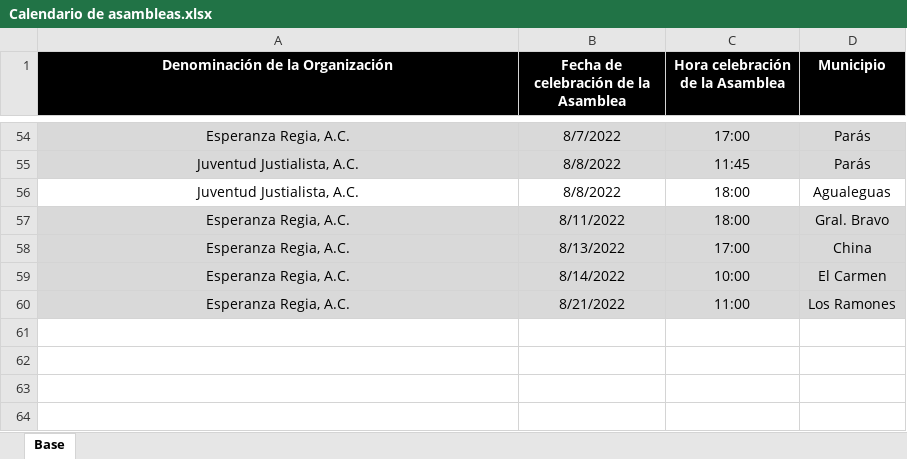
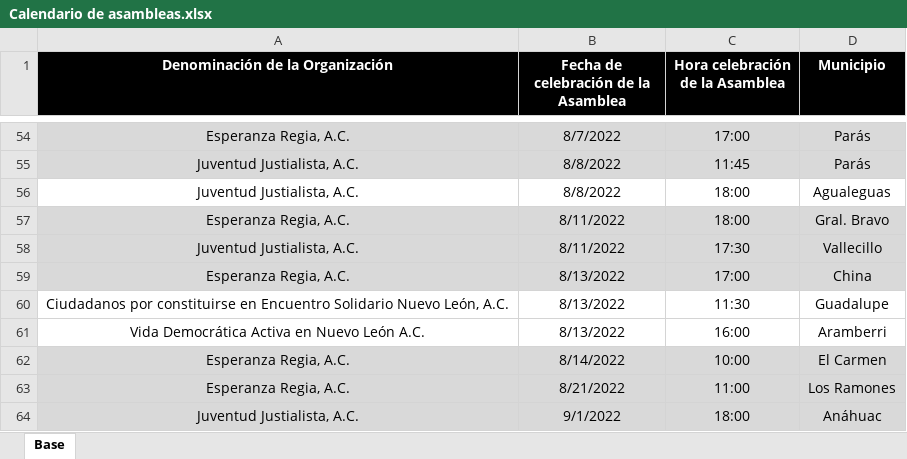
Before and after one commit to RitoCruz12/CalendarioDeAsambleas, an Excel workbook: Calendario de asambleas.xlsx, sheet Base, drawn as a sheet; only a part is shown, gaps mark what is left out; values as stored, in another font and other column widths than the file's, no borders; the diff names each change by its address in the sheet, - before the commit and + after, or states it on an @@ line.

Commit message:
assembly update 13

```diff
--- a/Calendario de asambleas.xlsx (sheet Base)
+++ b/Calendario de asambleas.xlsx (sheet Base)
+row 58: Juventud Justialista, A.C. | 8/11/2022 | 17:30 | Vallecillo
+row 60: Ciudadanos por constituirse en Encuentro Solidario Nuevo León, A.C. | 8/13/2022 | 11:30 | Guadalupe
+row 61: Vida Democrática Activa en Nuevo León A.C. | 8/13/2022 | 16:00 | Aramberri
+row 64: Juventud Justialista, A.C. | 9/1/2022 | 18:00 | Anáhuac
```
